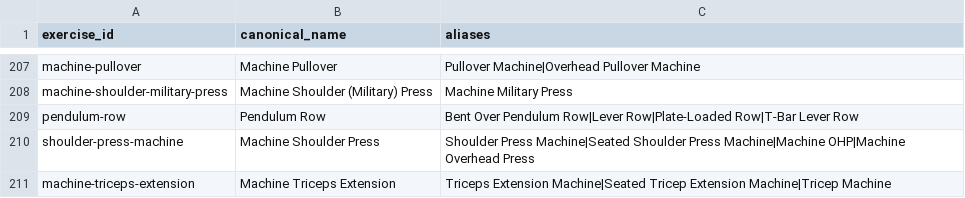
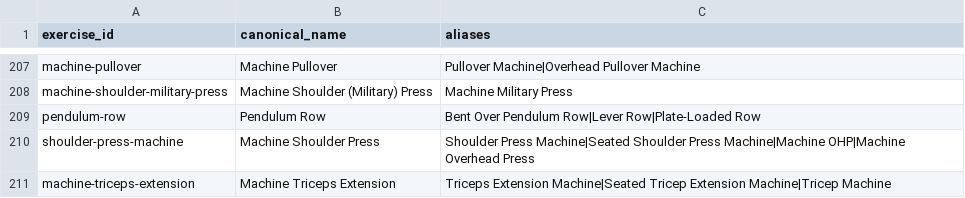
Before and after one commit to remoas/lift, a CSV file: design/search/aliases.csv, drawn as a sheet; only a part is shown, gaps mark what is left out.

```diff
--- a/design/search/aliases.csv
+++ b/design/search/aliases.csv
@@ -208,3 +208,3 @@ machine-pullover,Machine Pullover,Pullover Machine|Overhead Pullover Machine
 machine-shoulder-military-press,Machine Shoulder (Military) Press,Machine Military Press
-pendulum-row,Pendulum Row,Bent Over Pendulum Row|Lever Row|Plate-Loaded Row|T-Bar Lever Row
+pendulum-row,Pendulum Row,Bent Over Pendulum Row|Lever Row|Plate-Loaded Row
 shoulder-press-machine,Machine Shoulder Press,Shoulder Press Machine|Seated Shoulder Press Machine|Machine OHP|Machine Overhead Press
```
Also changed, not shown: design/search/tests.csv, 2 other files.
